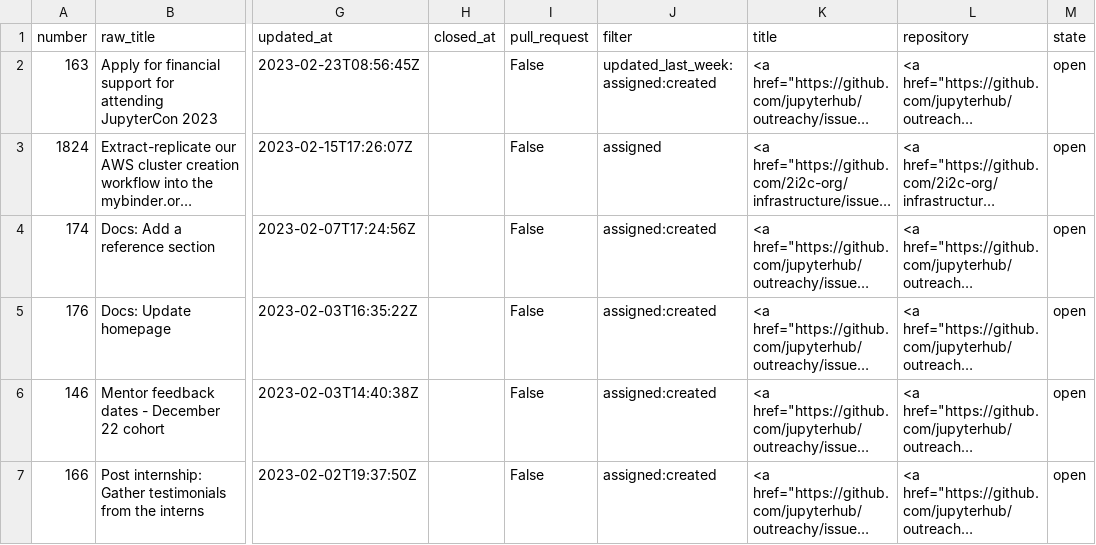
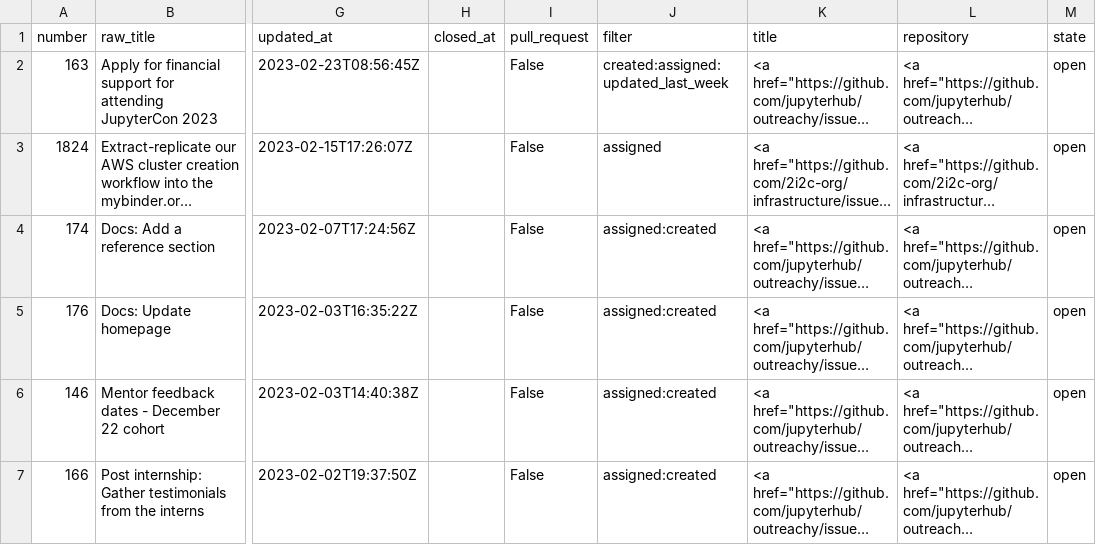
Before and after one commit to sgibson91/github-activity-dashboard, a CSV file: github-activity.csv, drawn as a sheet; only a part is shown, gaps mark what is left out; long unchanged cells end in …; the diff covers the shown part only; the diff names each change by its address in the sheet, - before the commit and + after, or states it on an @@ line.

```diff
--- a/github-activity.csv
+++ b/github-activity.csv
-J2 (filter): updated_last_week:assigned:created
+J2 (filter): created:assigned:updated_last_week
```
Also changed, not shown: 1 added row, 2 removed rows and 12 edited cells elsewhere in this file.
